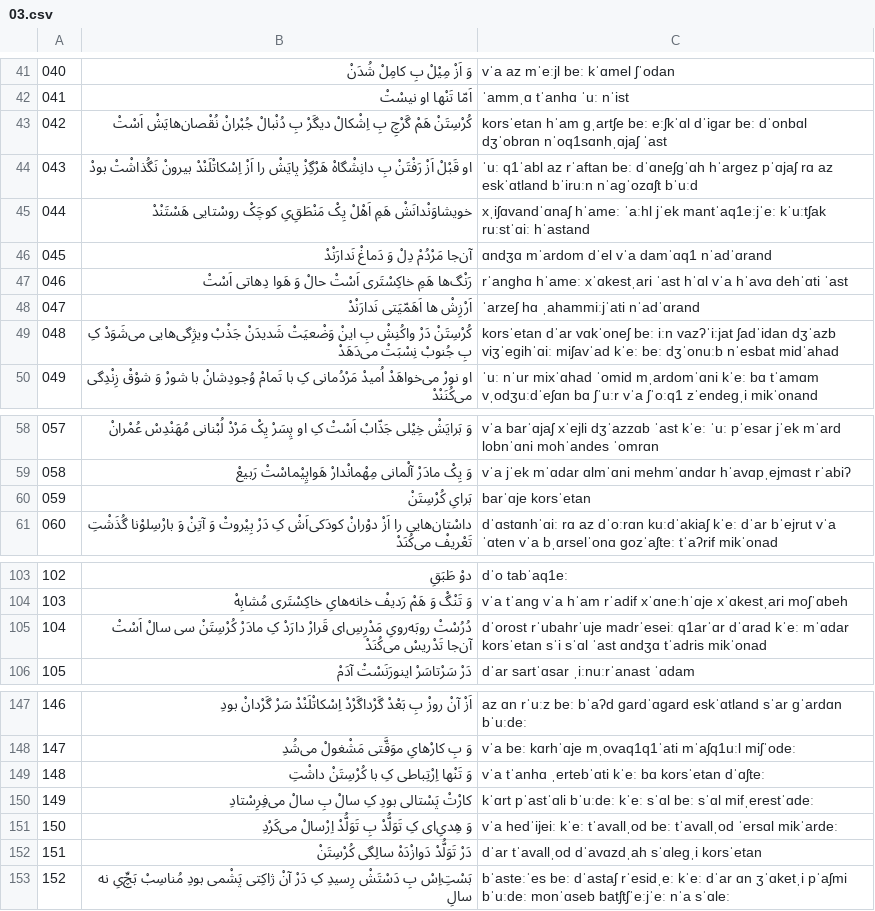
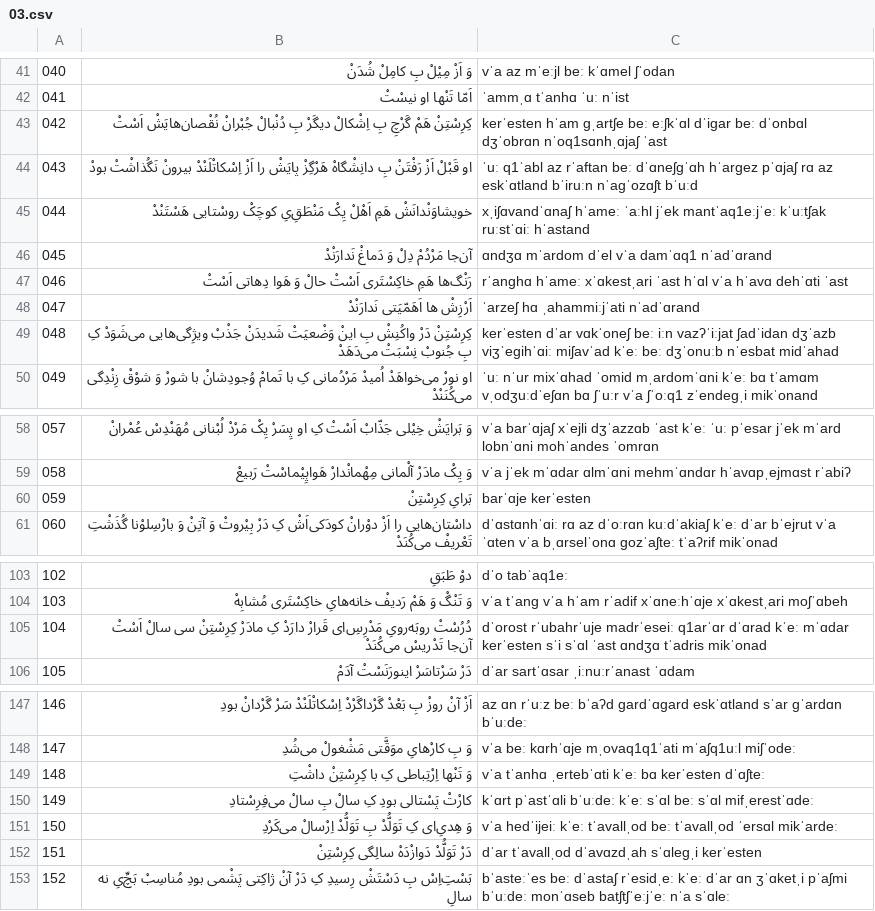
Before and after one commit to HKalbasi/tts-train-dataset, a CSV file: diacritics/03.csv, drawn as a sheet; only a part is shown, gaps mark what is left out; the diff covers the shown part only.

```diff
--- a/diacritics/03.csv
+++ b/diacritics/03.csv
@@ -42,3 +42,3 @@
  041 | اَمّا تَنْها او نیسْتْ  | ˈammˌɑ tˈanhɑ ˈuː nˈist
- 042 | کُرْسِتَنْ هَمْ گَرْچِ بِ اِشْکالْ دیگَرْ بِ دُنْبالْ جُبْرانْ نُقْصان‌هایَشْ اَسْتْ  | korsˈetan hˈam ɡˌartʃe beː eːʃkˈɑl dˈiɡar beː dˈonbɑl dʒˈobrɑn nˈoq1sɑnhˌɑjaʃ ˈast
+ 042 | کِرِسْتِنْ هَمْ گَرْچِ بِ اِشْکالْ دیگَرْ بِ دُنْبالْ جُبْرانْ نُقْصان‌هایَشْ اَسْتْ  | kerˈesten hˈam ɡˌartʃe beː eːʃkˈɑl dˈiɡar beː dˈonbɑl dʒˈobrɑn nˈoq1sɑnhˌɑjaʃ ˈast
  043 | او قَبْلْ اَزْ رَفْتَنْ بِ دانِشْگاهْ هَرْگِزْ پایَشْ را اَزْ اِسْکاتْلَنْدْ بیرونْ نَگُذاشْتْ بودْ  | ˈuː q1ˈabl az rˈaftan beː dˈɑneʃɡˈɑh hˈarɡez pˈɑjaʃ rɑ az eskˈɑtland bˈiruːn nˈaɡˈozɑʃt bˈuːd
@@ -48,3 +48,3 @@
  047 | اَرْزِشْ ها اَهَمّیَتی نَدارَنْدْ  | ˈarzeʃ hɑ ˌahammiːjˈati nˈadˈɑrand
- 048 | کُرْسِتَنْ دَرْ واکُنِشْ بِ اینْ وَضْعیَتْ شَدیدَنْ جَذْبْ ویژِگی‌هایی می‌شَوَدْ کِ بِ جُنوبْ نِسْبَتْ می‌دَهَدْ  | korsˈetan dˈar vɑkˈoneʃ beː iːn vazʔˈiːjat ʃadˈidan dʒˈazb viʒˈeɡihˈɑiː miʃavˈad kˈeː beː dʒˈonuːb nˈesbat midˈahad
+ 048 | کِرِسْتِنْ دَرْ واکُنِشْ بِ اینْ وَضْعیَتْ شَدیدَنْ جَذْبْ ویژِگی‌هایی می‌شَوَدْ کِ بِ جُنوبْ نِسْبَتْ می‌دَهَدْ  | kerˈesten dˈar vɑkˈoneʃ beː iːn vazʔˈiːjat ʃadˈidan dʒˈazb viʒˈeɡihˈɑiː miʃavˈad kˈeː beː dʒˈonuːb nˈesbat midˈahad
  049 | او نورْ می‌خواهَدْ اُمیدْ مَرْدُمانی کِ با تَمامْ وُجودِشانْ با شورْ وَ شوْقْ زِنْدِگی می‌کُنَنْدْ  | ˈuː nˈur mixˈɑhad ˈomid mˌardomˈɑni kˈeː bɑ tˈamɑm vˌodʒuːdˈeʃɑn bɑ ʃˈuːr vˈa ʃˈoːq1 zˈendeɡˌi mikˈonand
@@ -59,3 +59,3 @@
  058 | وَ یِکْ مادَرْ آلْمانی مِهْمانْدارْ هَواپِیْماسْتْ رَبیعْ  | vˈa jˈek mˈɑdar ɑlmˈɑni mehmˈɑndɑr hˈavɑpˌejmɑst rˈabiʔ
- 059 | بَرایِ کُرْسِتَنْ  | barˈɑje korsˈetan
+ 059 | بَرایِ کِرِسْتِنْ  | barˈɑje kerˈesten
  060 | داسْتان‌هایی را اَزْ دوْرانْ کودَکی‌اَشْ کِ دَرْ بِیْروتْ وَ آتِنْ وَ بارْسِلوْنا گُذَشْتِ تَعْریفْ می‌کُنَدْ  | dˈɑstɑnhˈɑiː rɑ az dˈoːrɑn kuːdˈakiaʃ kˈeː dˈar bˈejrut vˈa ˈɑten vˈa bˌɑrselˈonɑ ɡozˈaʃteː tˈaʔrif mikˈonad
@@ -104,3 +104,3 @@
  103 | وَ تَنْگْ وَ هَمْ رَدیفْ خانه‌هایِ خاکِسْتَری مُشابِهْ  | vˈa tˈanɡ vˈa hˈam rˈadif xˈɑneːhˈɑje xˈɑkestˌari moʃˈɑbeh
- 104 | دُرُسْتْ روبَه‌رویِ مَدْرِسِ‌ای قَرارْ دارَدْ کِ مادَرْ کُرْسِتَنْ سی سالْ اَسْتْ آن‌جا تَدْریسْ می‌کُنَدْ  | dˈorost rˈubahrˈuje madrˈeseiː q1arˈɑr dˈɑrad kˈeː mˈɑdar korsˈetan sˈi sˈɑl ˈast ɑndʒɑ tˈadris mikˈonad
+ 104 | دُرُسْتْ روبَه‌رویِ مَدْرِسِ‌ای قَرارْ دارَدْ کِ مادَرْ کِرِسْتِنْ سی سالْ اَسْتْ آن‌جا تَدْریسْ می‌کُنَدْ  | dˈorost rˈubahrˈuje madrˈeseiː q1arˈɑr dˈɑrad kˈeː mˈɑdar kerˈesten sˈi sˈɑl ˈast ɑndʒɑ tˈadris mikˈonad
  105 | دَرْ سَرْتاسَرْ اینورَنَسْتْ آدَمْ  | dˈar sartˈɑsar ˌiːnuːrˈanast ˈɑdam
@@ -148,6 +148,6 @@
  147 | وَ بِ کارْهایِ موَقَّتی مَشْغولْ می‌شُدِ  | vˈa beː kɑrhˈɑje mˌovaq1q1ˈati mˈaʃq1uːl miʃˈodeː
- 148 | وَ تَنْها اِرْتِباطی کِ با کُرْسِتَنْ داشْتِ  | vˈa tˈanhɑ ˌertebˈɑti kˈeː bɑ korsˈetan dˈɑʃteː
+ 148 | وَ تَنْها اِرْتِباطی کِ با کِرِسْتِنْ داشْتِ  | vˈa tˈanhɑ ˌertebˈɑti kˈeː bɑ kerˈesten dˈɑʃteː
  149 | کارْتْ پَسْتالی بودِ کِ سالْ بِ سالْ می‌فِرِسْتادِ  | kˈɑrt pˈastˈɑli bˈuːdeː kˈeː sˈɑl beː sˈɑl mifˌerestˈɑdeː
  150 | وَ هِدیِ‌ای کِ تَوَلُّدْ بِ تَوَلُّدْ اِرْسالْ می‌کَرْدِ  | vˈa hedˈijeiː kˈeː tˈavallˌod beː tˈavallˌod ˈersɑl mikˈardeː
- 151 | دَرْ تَوَلُّدْ دَوازْدَهْ سالِگی کُرْسِتَنْ  | dˈar tˈavallˌod dˈavɑzdˌah sˈɑleɡˌi korsˈetan
+ 151 | دَرْ تَوَلُّدْ دَوازْدَهْ سالِگی کِرِسْتِنْ  | dˈar tˈavallˌod dˈavɑzdˌah sˈɑleɡˌi kerˈesten
  152 | بَسْتِ‌اِسْ بِ دَسْتَشْ رِسیدِ کِ دَرْ آنْ ژاکِتی پَشْمی بودِ مُناسِبْ بَچِّ‌یِ نه سالِ  | bˈasteːˈes beː dˈastaʃ rˈesidˌeː kˈeː dˈar ɑn ʒˈɑketˌi pˈaʃmi bˈuːdeː monˈɑseb batʃtʃˈeːjˈeː nˈa sˈɑleː
```
Also changed, not shown: 24 edited cells elsewhere in this file, diacritics/04.csv, diacritics/05.csv, 32 other files.
